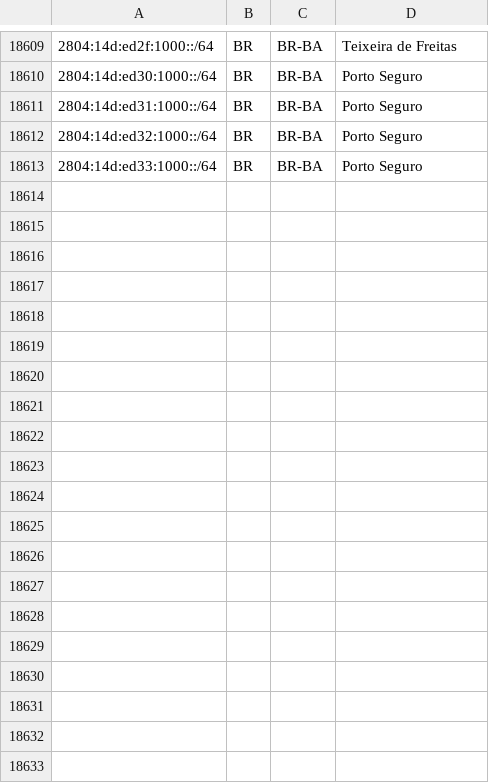
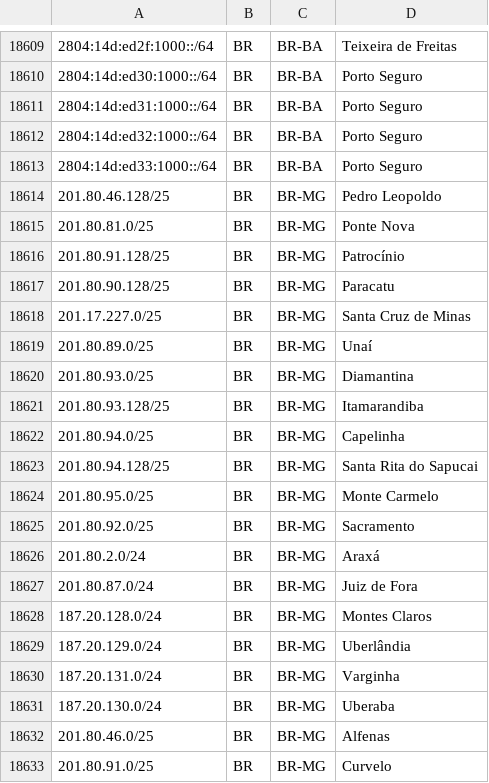
Before and after one commit to rtanajura/geofeed, a CSV file: geofeed.csv, drawn as a sheet; only a part is shown, gaps mark what is left out; the diff covers the shown part only.

Commit message:
Update geofeed.csv

```diff
--- a/geofeed.csv
+++ b/geofeed.csv
@@ -18613 +18613,21 @@
 2804:14d:ed33:1000::/64,BR,BR-BA,Porto Seguro,
+201.80.46.128/25,BR,BR-MG,Pedro Leopoldo,
+201.80.81.0/25,BR,BR-MG,Ponte Nova,
+201.80.91.128/25,BR,BR-MG,Patrocínio,
+201.80.90.128/25,BR,BR-MG,Paracatu,
+201.17.227.0/25,BR,BR-MG,Santa Cruz de Minas,
+201.80.89.0/25,BR,BR-MG,Unaí,
+201.80.93.0/25,BR,BR-MG,Diamantina,
+201.80.93.128/25,BR,BR-MG,Itamarandiba,
+201.80.94.0/25,BR,BR-MG,Capelinha,
+201.80.94.128/25,BR,BR-MG,Santa Rita do Sapucai,
+201.80.95.0/25,BR,BR-MG,Monte Carmelo,
+201.80.92.0/25,BR,BR-MG,Sacramento,
+201.80.2.0/24,BR,BR-MG,Araxá
+201.80.87.0/24,BR,BR-MG,Juiz de Fora,
+187.20.128.0/24,BR,BR-MG,Montes Claros,
+187.20.129.0/24,BR,BR-MG,Uberlândia,
+187.20.131.0/24,BR,BR-MG,Varginha,
+187.20.130.0/24,BR,BR-MG,Uberaba,
+201.80.46.0/25,BR,BR-MG,Alfenas,
+201.80.91.0/25,BR,BR-MG,Curvelo,
```
Also changed, not shown: 19 added rows elsewhere in this file.
